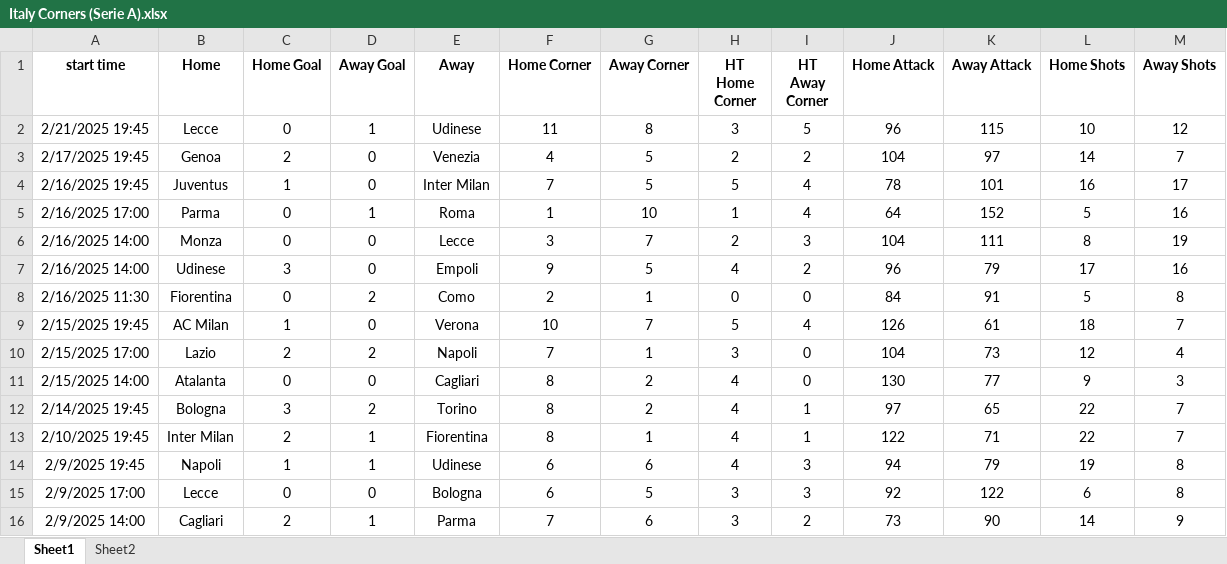
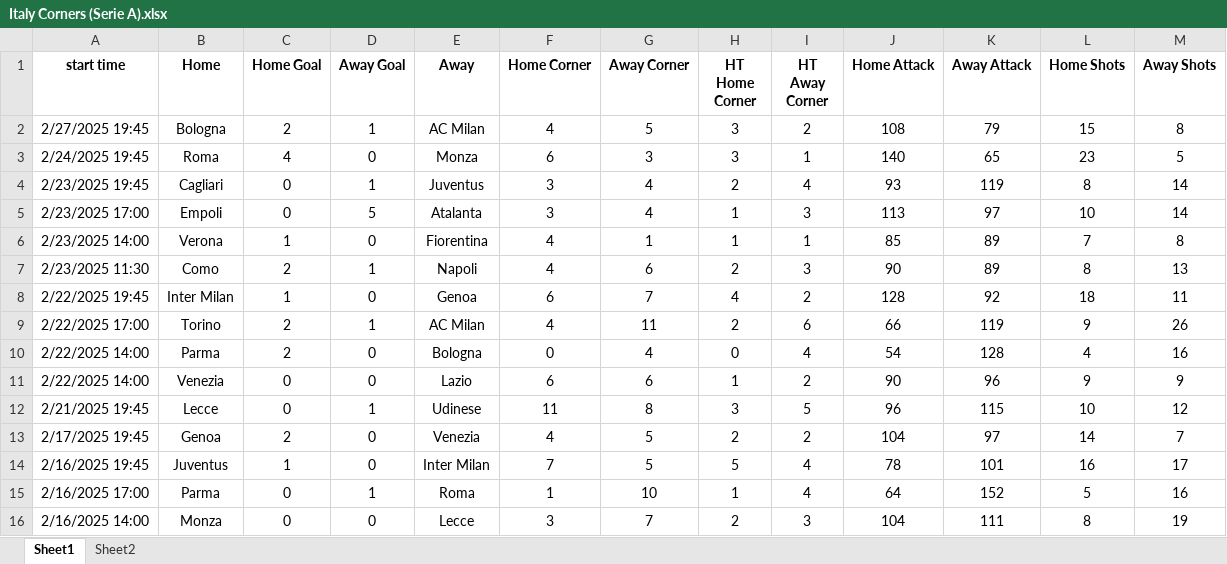
Before and after one commit to Mrsebitas32/Italy_FullTime, an Excel workbook: Italy Corners (Serie A).xlsx, sheet Sheet1, drawn as a sheet; only a part is shown; the shorter side is filled out with more unchanged rows; values as stored, in another font and other column widths than the file's, no borders; the diff names each change by its address in the sheet, - before the commit and + after, or states it on an @@ line.

Commit message:
Add files via upload

```diff
--- a/Italy Corners (Serie A).xlsx (sheet Sheet1)
+++ b/Italy Corners (Serie A).xlsx (sheet Sheet1)
+row 2: 2/27/2025 19:45 | Bologna | 2 | 1 | AC Milan | 4 | 5 | 3 | 2 | 108 | 79 | 15 | 8
+row 3: 2/24/2025 19:45 | Roma | 4 | 0 | Monza | 6 | 3 | 3 | 1 | 140 | 65 | 23 | 5
+row 4: 2/23/2025 19:45 | Cagliari | 0 | 1 | Juventus | 3 | 4 | 2 | 4 | 93 | 119 | 8 | 14
+row 5: 2/23/2025 17:00 | Empoli | 0 | 5 | Atalanta | 3 | 4 | 1 | 3 | 113 | 97 | 10 | 14
+row 6: 2/23/2025 14:00 | Verona | 1 | 0 | Fiorentina | 4 | 1 | 1 | 1 | 85 | 89 | 7 | 8
+row 7: 2/23/2025 11:30 | Como | 2 | 1 | Napoli | 4 | 6 | 2 | 3 | 90 | 89 | 8 | 13
+row 8: 2/22/2025 19:45 | Inter Milan | 1 | 0 | Genoa | 6 | 7 | 4 | 2 | 128 | 92 | 18 | 11
+row 9: 2/22/2025 17:00 | Torino | 2 | 1 | AC Milan | 4 | 11 | 2 | 6 | 66 | 119 | 9 | 26
+row 10: 2/22/2025 14:00 | Parma | 2 | 0 | Bologna | 0 | 4 | 0 | 4 | 54 | 128 | 4 | 16
+row 11: 2/22/2025 14:00 | Venezia | 0 | 0 | Lazio | 6 | 6 | 1 | 2 | 90 | 96 | 9 | 9
```
